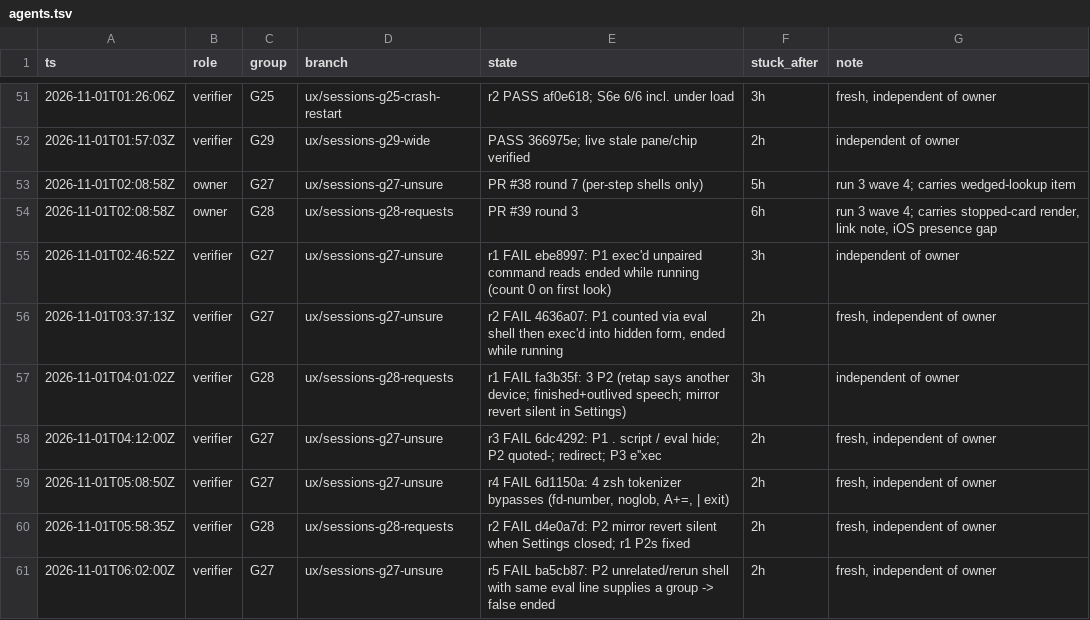
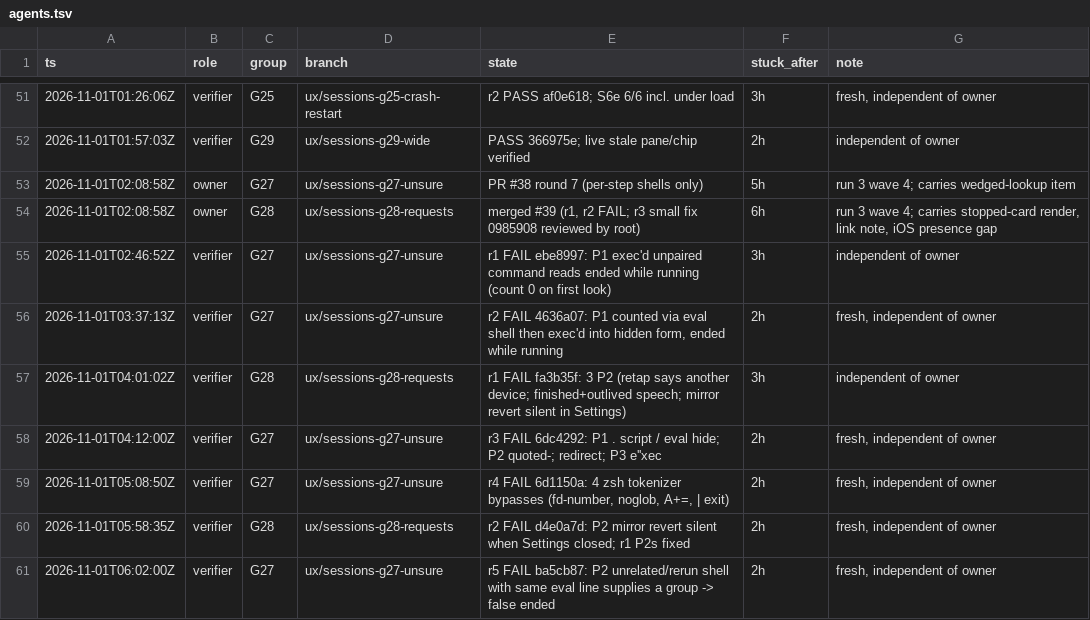
Before and after one commit to IamP5/claudio-bot, a TSV file: docs/ux-program/agents.tsv, drawn as a sheet; only a part is shown, gaps mark what is left out.

```diff
--- a/docs/ux-program/agents.tsv
+++ b/docs/ux-program/agents.tsv
@@ -53,3 +53,3 @@ ts	role	group	branch	state	stuck_after	note
 2026-11-01T02:08:58Z	owner	G27	ux/sessions-g27-unsure	PR #38 round 7 (per-step shells only)	5h	run 3 wave 4; carries wedged-lookup item
-2026-11-01T02:08:58Z	owner	G28	ux/sessions-g28-requests	PR #39 round 3	6h	run 3 wave 4; carries stopped-card render, link note, iOS presence gap
+2026-11-01T02:08:58Z	owner	G28	ux/sessions-g28-requests	merged #39 (r1, r2 FAIL; r3 small fix 0985908 reviewed by root)	6h	run 3 wave 4; carries stopped-card render, link note, iOS presence gap
 2026-11-01T02:46:52Z	verifier	G27	ux/sessions-g27-unsure	r1 FAIL ebe8997: P1 exec'd unpaired command reads ended while running (count 0 on first look)	3h	independent of owner
```
Also changed, not shown: docs/ux-program/decisions.tsv.
